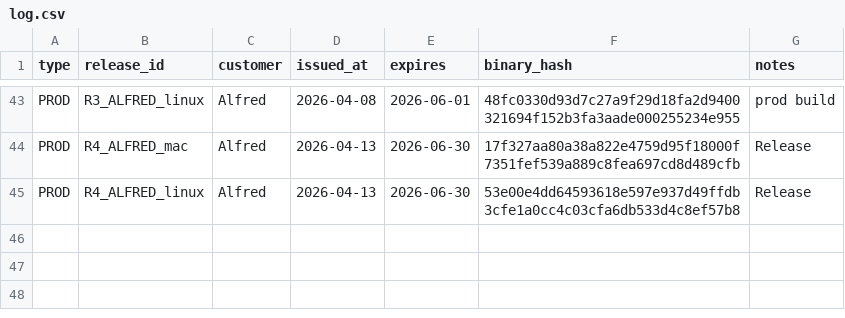
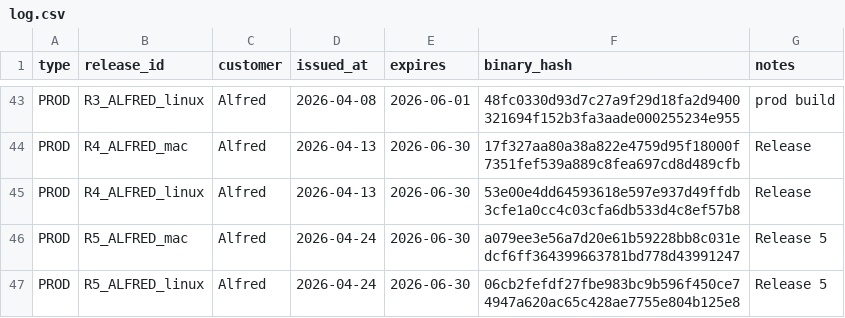
Before and after one commit to juanbeta98/AlfredDEV, a CSV file: releases/log.csv, drawn as a sheet; only a part is shown, gaps mark what is left out; the diff names each change by its address in the sheet, - before the commit and + after, or states it on an @@ line.

```diff
--- a/releases/log.csv
+++ b/releases/log.csv
+row 46: PROD | R5_ALFRED_mac | Alfred | 2026-04-24 | 2026-06-30 | a079ee3e56a7d20e61b59228bb8c031edcf6ff364399663781bd778d43991247 | Release 5
+row 47: PROD | R5_ALFRED_linux | Alfred | 2026-04-24 | 2026-06-30 | 06cb2fefdf27fbe983bc9b596f450ce74947a620ac65c428ae7755e804b125e8 | Release 5
```
Also changed, not shown: 2 other files.
